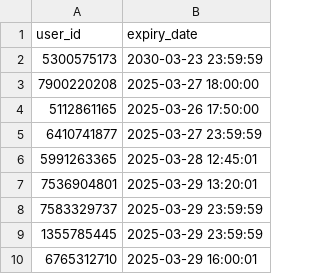
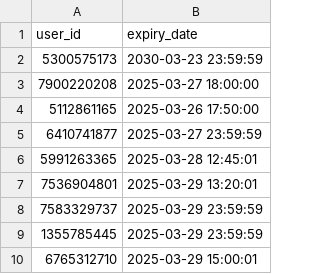
Before and after one commit to ax8n/aniipy, a CSV file: expire_list.csv, drawn as a sheet.

Commit message:
Update expire_list.csv

```diff
--- a/expire_list.csv
+++ b/expire_list.csv
@@ -9,2 +9,2 @@ user_id,expiry_date
 1355785445,2025-03-29 23:59:59
-6765312710,2025-03-29 16:00:01
+6765312710,2025-03-29 15:00:01
```
